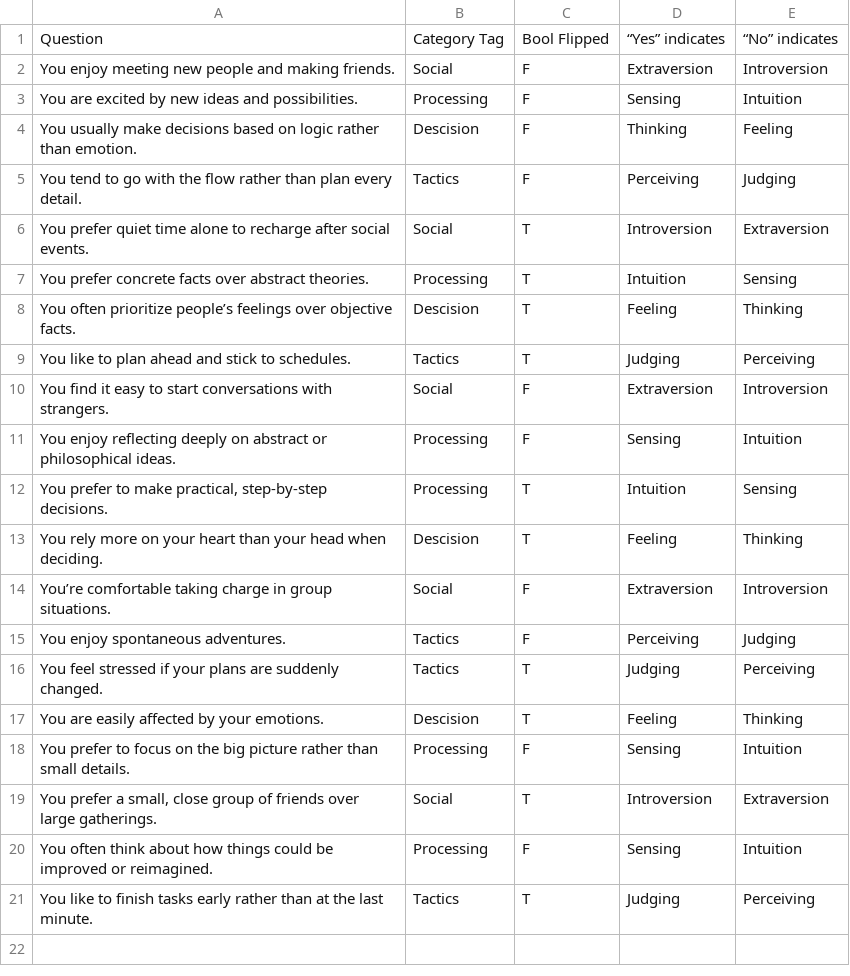
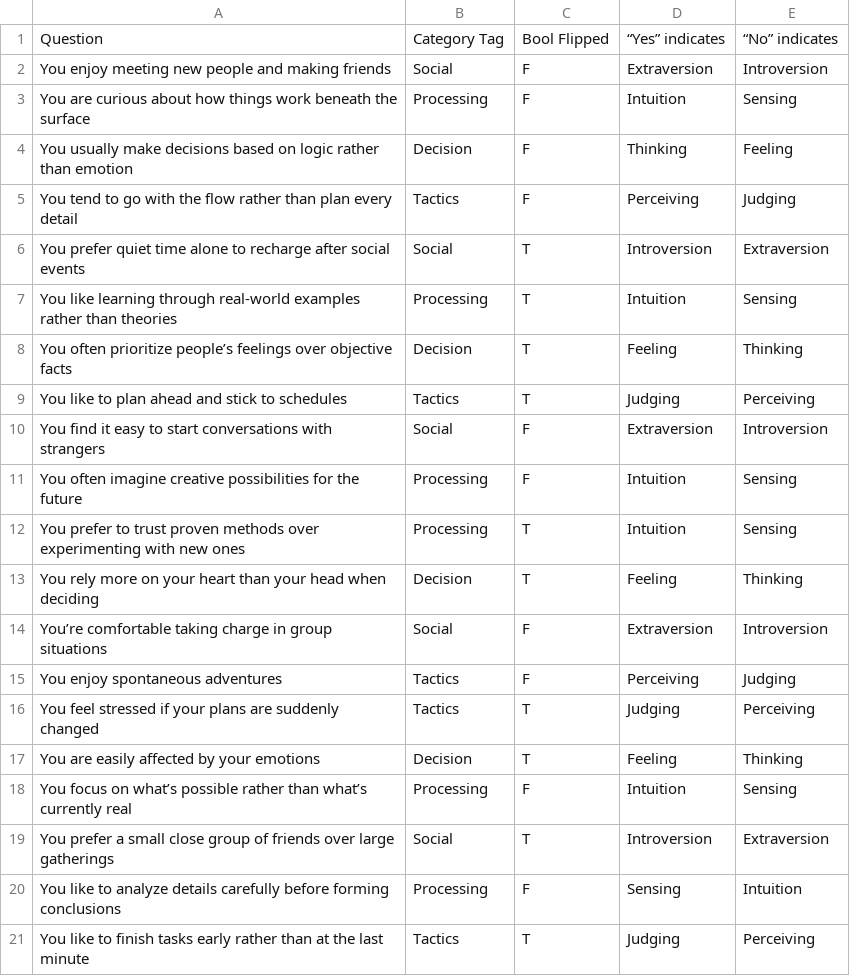
Before and after one commit to lillyxliu/DSA_Project_2, a CSV file: data/Questions.csv, drawn as a sheet.

```diff
--- a/data/Questions.csv
+++ b/data/Questions.csv
@@ -1,21 +1,21 @@
 Question,Category Tag,Bool Flipped,“Yes” indicates,“No” indicates
-You enjoy meeting new people and making friends.,Social,F,Extraversion,Introversion
-You are excited by new ideas and possibilities.,Processing,F,Sensing,Intuition
-You usually make decisions based on logic rather than emotion.,Descision,F,Thinking,Feeling
-You tend to go with the flow rather than plan every detail.,Tactics,F,Perceiving,Judging
-You prefer quiet time alone to recharge after social events.,Social,T,Introversion,Extraversion
-You prefer concrete facts over abstract theories.,Processing,T,Intuition,Sensing
-You often prioritize people’s feelings over objective facts.,Descision,T,Feeling,Thinking
-You like to plan ahead and stick to schedules.,Tactics,T,Judging,Perceiving
-You find it easy to start conversations with strangers.,Social,F,Extraversion,Introversion
-You enjoy reflecting deeply on abstract or philosophical ideas.,Processing,F,Sensing,Intuition
-"You prefer to make practical, step-by-step decisions.",Processing,T,Intuition,Sensing
-You rely more on your heart than your head when deciding.,Descision,T,Feeling,Thinking
-You’re comfortable taking charge in group situations.,Social,F,Extraversion,Introversion
-You enjoy spontaneous adventures.,Tactics,F,Perceiving,Judging
-You feel stressed if your plans are suddenly changed.,Tactics,T,Judging,Perceiving
-You are easily affected by your emotions.,Descision,T,Feeling,Thinking
-You prefer to focus on the big picture rather than small details.,Processing,F,Sensing,Intuition
-"You prefer a small, close group of friends over large gatherings.",Social,T,Introversion,Extraversion
-You often think about how things could be improved or reimagined.,Processing,F,Sensing,Intuition
-You like to finish tasks early rather than at the last minute.,Tactics,T,Judging,Perceiving
+You enjoy meeting new people and making friends,Social,F,Extraversion,Introversion
+You are curious about how things work beneath the surface,Processing,F,Intuition,Sensing
+You usually make decisions based on logic rather than emotion,Decision,F,Thinking,Feeling
+You tend to go with the flow rather than plan every detail,Tactics,F,Perceiving,Judging
+You prefer quiet time alone to recharge after social events,Social,T,Introversion,Extraversion
+You like learning through real-world examples rather than theories,Processing,T,Intuition,Sensing
+You often prioritize people’s feelings over objective facts,Decision,T,Feeling,Thinking
+You like to plan ahead and stick to schedules,Tactics,T,Judging,Perceiving
+You find it easy to start conversations with strangers,Social,F,Extraversion,Introversion
+You often imagine creative possibilities for the future,Processing,F,Intuition,Sensing
+You prefer to trust proven methods over experimenting with new ones,Processing,T,Intuition,Sensing
+You rely more on your heart than your head when deciding,Decision,T,Feeling,Thinking
+You’re comfortable taking charge in group situations,Social,F,Extraversion,Introversion
+You enjoy spontaneous adventures,Tactics,F,Perceiving,Judging
+You feel stressed if your plans are suddenly changed,Tactics,T,Judging,Perceiving
+You are easily affected by your emotions,Decision,T,Feeling,Thinking
+You focus on what’s possible rather than what’s currently real,Processing,F,Intuition,Sensing
+You prefer a small close group of friends over large gatherings,Social,T,Introversion,Extraversion
+You like to analyze details carefully before forming conclusions,Processing,F,Sensing,Intuition
+You like to finish tasks early rather than at the last minute,Tactics,T,Judging,Perceiving
```
Also changed, not shown: 5 other files.
